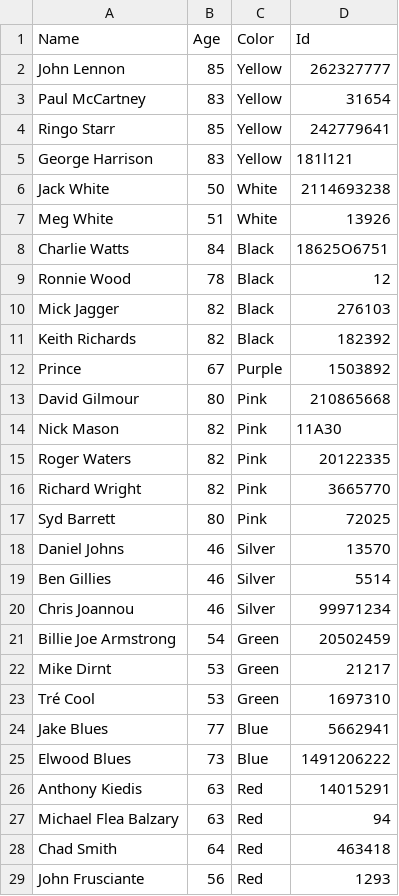
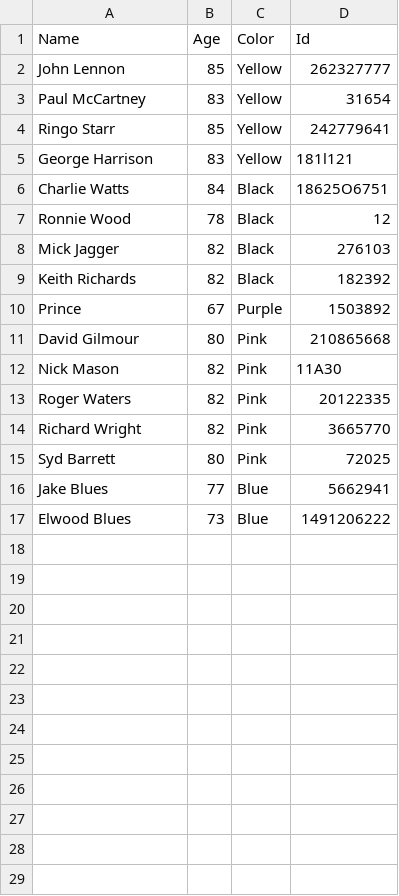
Before and after one commit to speeekzy/PowershellTraining, a CSV file: MyLabFile.csv, drawn as a sheet; the diff names each change by its address in the sheet, - before the commit and + after, or states it on an @@ line.

```diff
--- a/MyLabFile.csv
+++ b/MyLabFile.csv
-row 6: Jack White | 50 | White | 2114693238
-row 7: Meg White | 51 | White | 13926
-row 18: Daniel Johns | 46 | Silver | 13570
-row 19: Ben Gillies | 46 | Silver | 5514
-row 20: Chris Joannou | 46 | Silver | 99971234
-row 21: Billie Joe Armstrong | 54 | Green | 20502459
-row 22: Mike Dirnt | 53 | Green | 21217
-row 23: Tré Cool | 53 | Green | 1697310
-row 26: Anthony Kiedis | 63 | Red | 14015291
-row 27: Michael Flea Balzary | 63 | Red | 94
-row 28: Chad Smith | 64 | Red | 463418
-row 29: John Frusciante | 56 | Red | 1293
```
Also changed, not shown: 2 other files.
